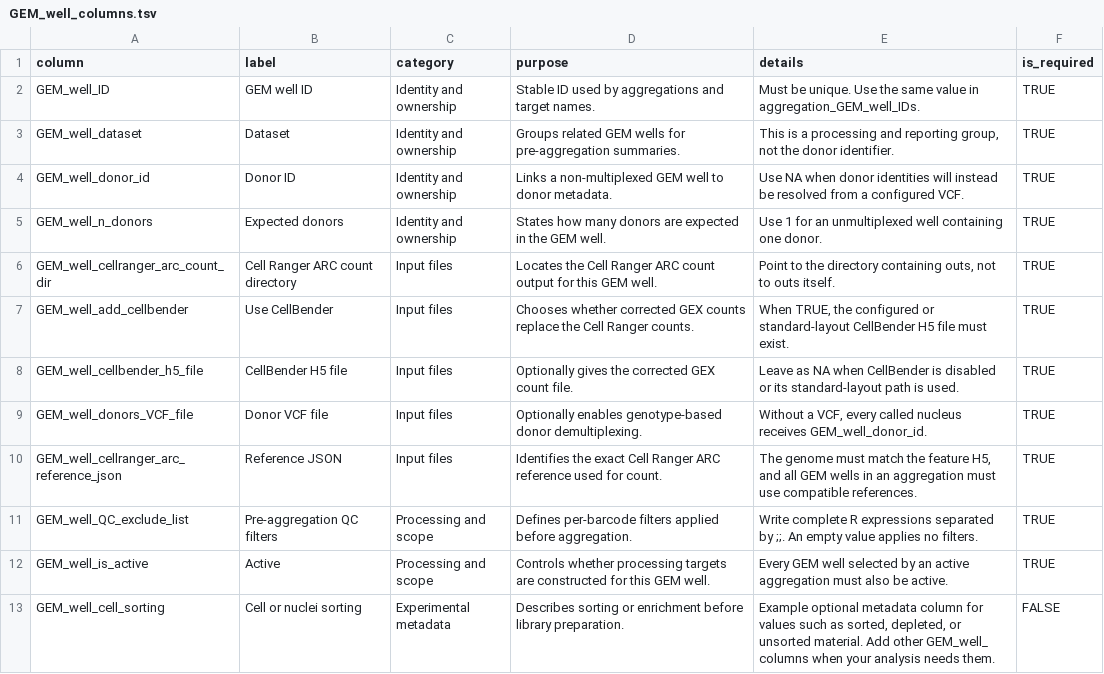
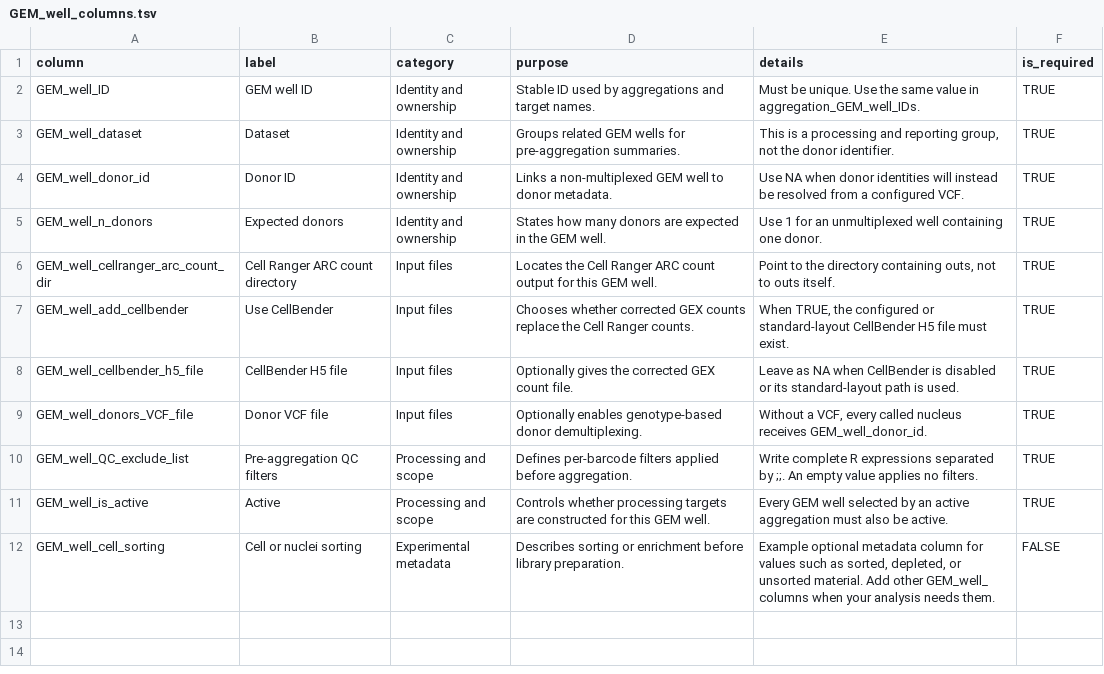
Before and after one commit to koefoeden/multiomeR, a TSV file: website/data/GEM_well_columns.tsv, drawn as a sheet.

```diff
--- a/website/data/GEM_well_columns.tsv
+++ b/website/data/GEM_well_columns.tsv
@@ -9,3 +9,2 @@ GEM_well_cellbender_h5_file	CellBender H5 file	Input files	Optionally gives the
 GEM_well_donors_VCF_file	Donor VCF file	Input files	Optionally enables genotype-based donor demultiplexing.	Without a VCF, every called nucleus receives GEM_well_donor_id.	TRUE
-GEM_well_cellranger_arc_reference_json	Reference JSON	Input files	Identifies the exact Cell Ranger ARC reference used for count.	The genome must match the feature H5, and all GEM wells in an aggregation must use compatible references.	TRUE
 GEM_well_QC_exclude_list	Pre-aggregation QC filters	Processing and scope	Defines per-barcode filters applied before aggregation.	Write complete R expressions separated by ;;. An empty value applies no filters.	TRUE
```
Also changed, not shown: cfg_GEM_wells.tsv, website/data/demo_GEM_wells.tsv, 10 other files.
